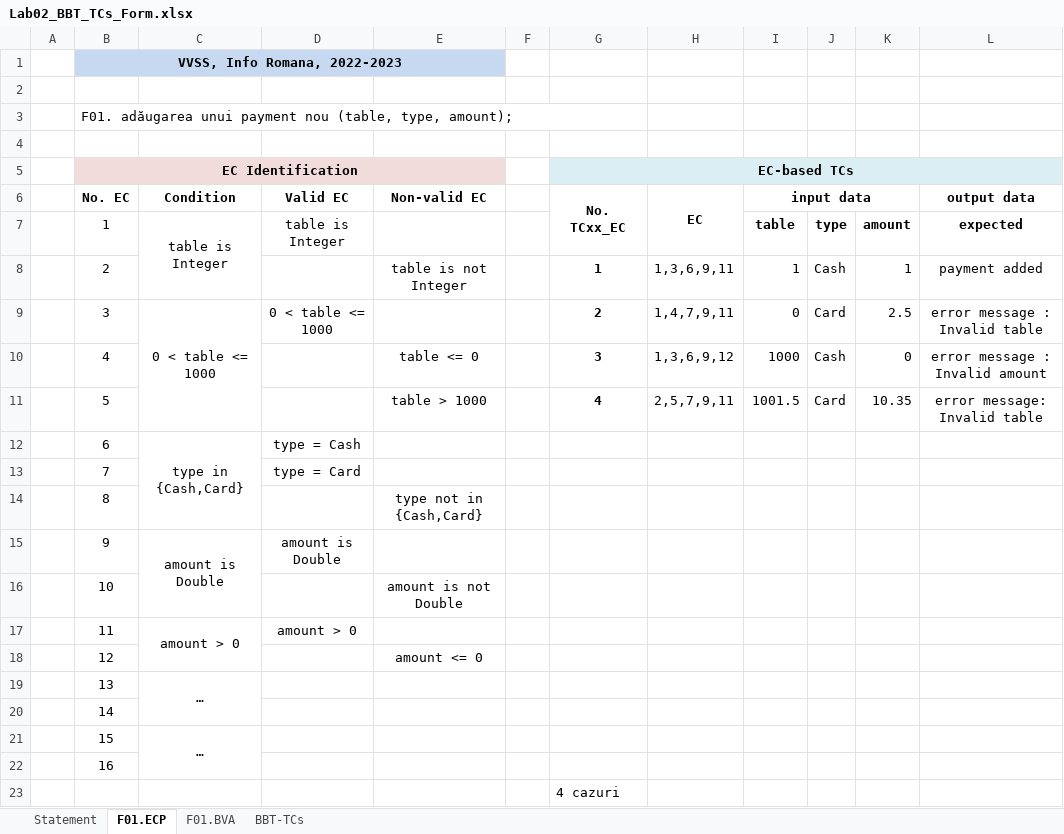
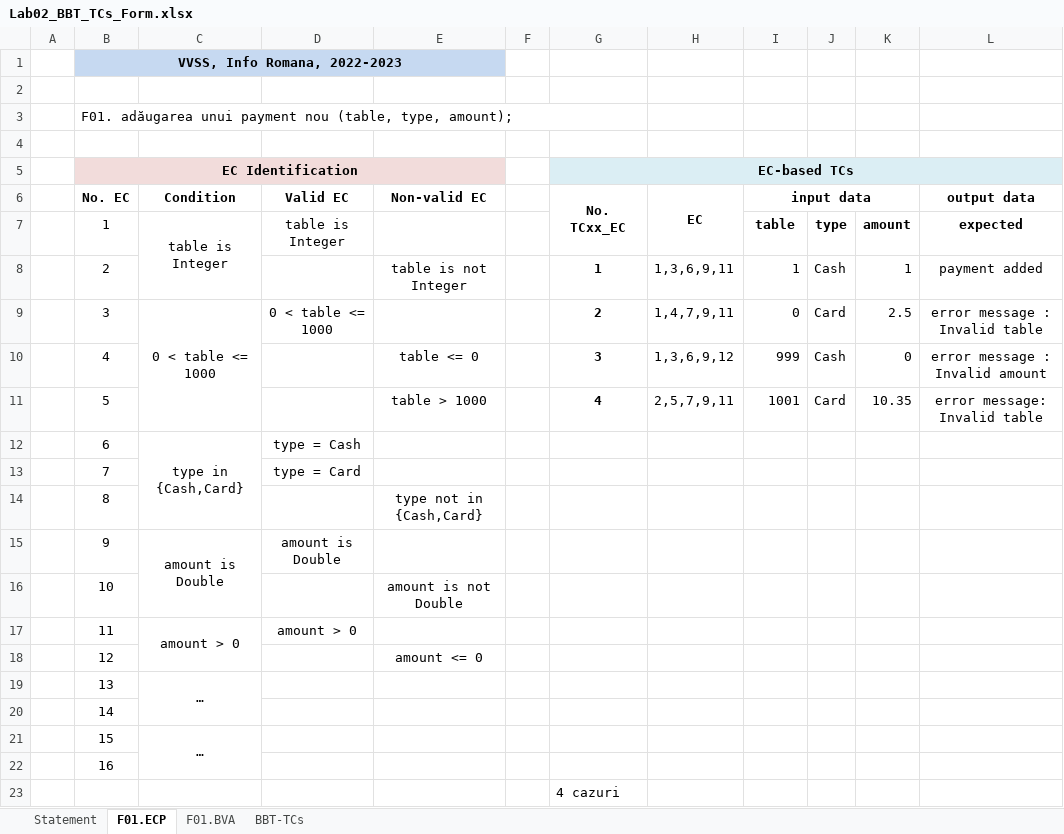
Before and after one commit to TerecAndrei/Echipa-Jamilei, an Excel workbook: Docs/Lab2/Lab02_BBT_TCs_Form.xlsx, sheet F01.ECP, drawn as a sheet; values as stored, in another font and other column widths than the file's, no borders; the diff names each change by its address in the sheet, - before the commit and + after, or states it on an @@ line.

```diff
--- a/Docs/Lab2/Lab02_BBT_TCs_Form.xlsx (sheet F01.ECP)
+++ b/Docs/Lab2/Lab02_BBT_TCs_Form.xlsx (sheet F01.ECP)
-I10 (input data): 1000
+I10 (input data): 999
-I11 (input data): 1001.5
+I11 (input data): 1001
```
Also changed, not shown: sheet BBT-TCs, sheet F01.BVA, 2 other files.
